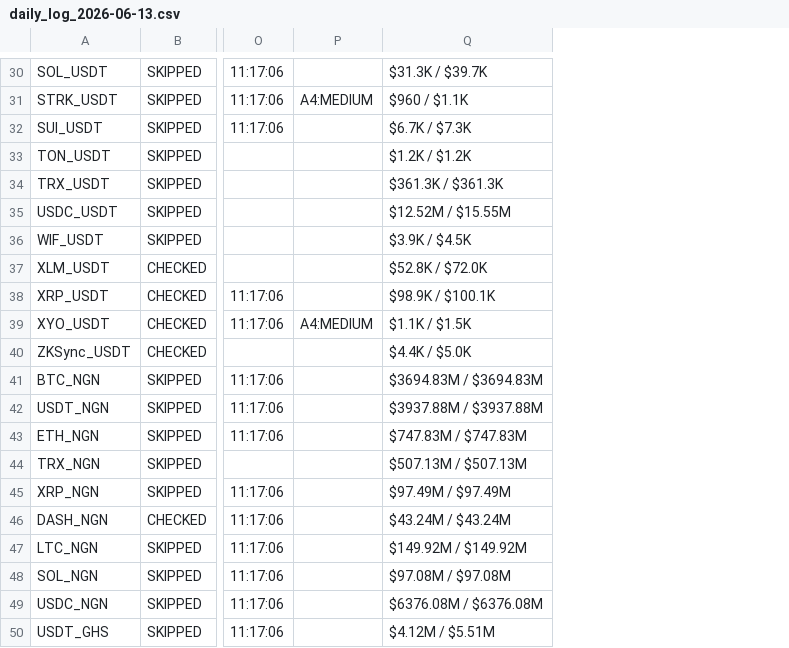
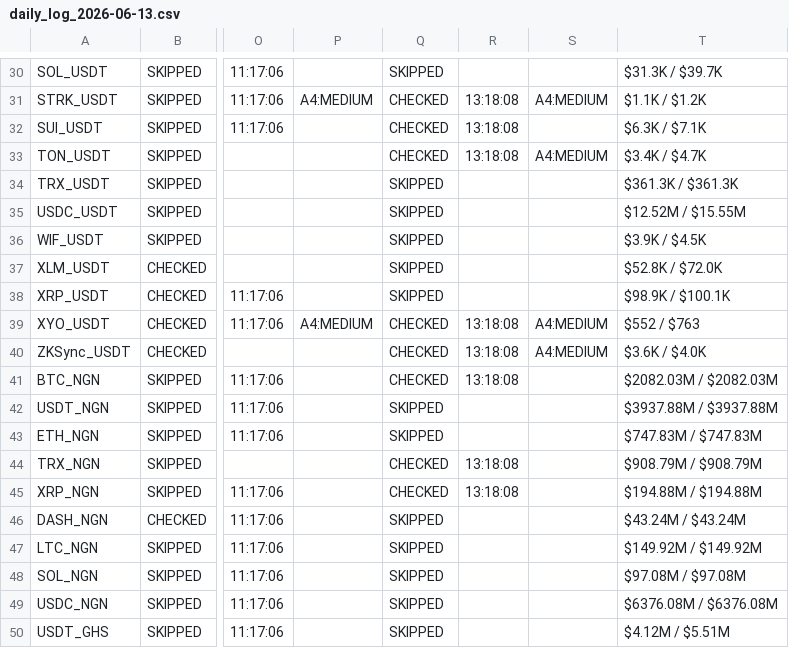
Before and after one commit to NonsoOmoko/OHM-v1, a CSV file: data/daily_log_2026-06-13.csv, drawn as a sheet; only a part is shown, gaps mark what is left out; addresses are those after the commit; the diff covers the shown part only; the diff names each change by its address in the sheet, - before the commit and + after, or states it on an @@ line.

```diff
--- a/data/daily_log_2026-06-13.csv
+++ b/data/daily_log_2026-06-13.csv
+column Q, rows 30-50: SKIPPED | CHECKED | CHECKED | CHECKED | SKIPPED | SKIPPED | SKIPPED | SKIPPED | SKIPPED | CHECKED | CHECKED | CHECKED | SKIPPED | SKIPPED | CHECKED | CHECKED | SKIPPED | SKIPPED | SKIPPED | SKIPPED | SKIPPED
+column R, rows 31-45: 13:18:08 | 13:18:08 | 13:18:08 |  |  |  |  |  | 13:18:08 | 13:18:08 | 13:18:08 |  |  | 13:18:08 | 13:18:08
+column S, rows 31-40: A4:MEDIUM |  | A4:MEDIUM |  |  |  |  |  | A4:MEDIUM | A4:MEDIUM
-T31: $960 / $1.1K
+T31: $1.1K / $1.2K
-T32: $6.7K / $7.3K
+T32: $6.3K / $7.1K
-T33: $1.2K / $1.2K
+T33: $3.4K / $4.7K
-T39: $1.1K / $1.5K
+T39: $552 / $763
-T40: $4.4K / $5.0K
+T40: $3.6K / $4.0K
-T41: $3694.83M / $3694.83M
+T41: $2082.03M / $2082.03M
-T44: $507.13M / $507.13M
+T44: $908.79M / $908.79M
-T45: $97.49M / $97.49M
+T45: $194.88M / $194.88M
```
Also changed, not shown: 20 edited cells elsewhere in this file, data/latest.csv, 1 other file.
